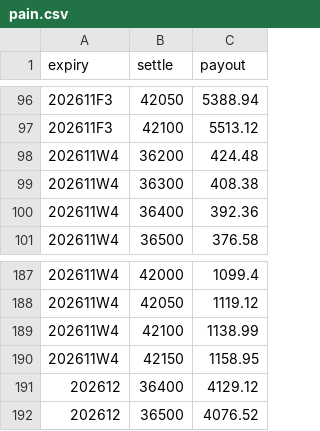
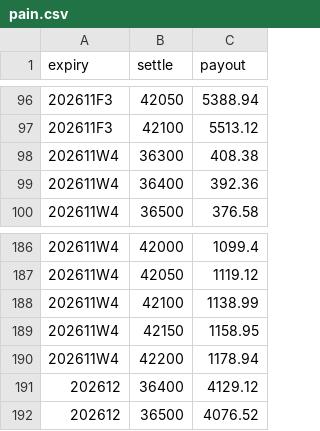
Before and after one commit to asinkk/txo-dashboard, a CSV file: docs/pain.csv, drawn as a sheet; only a part is shown, gaps mark what is left out; removed rows and columns are numbered as before the commit, all else as after; the diff names each change by its address in the sheet, - before the commit and + after, or states it on an @@ line.

```diff
--- a/docs/pain.csv
+++ b/docs/pain.csv
-row 98: 202611W4 | 36200 | 424.48
+row 190: 202611W4 | 42200 | 1178.94
```
Also changed, not shown: docs/strikes.csv, docs/summary.csv, 1 other file.
